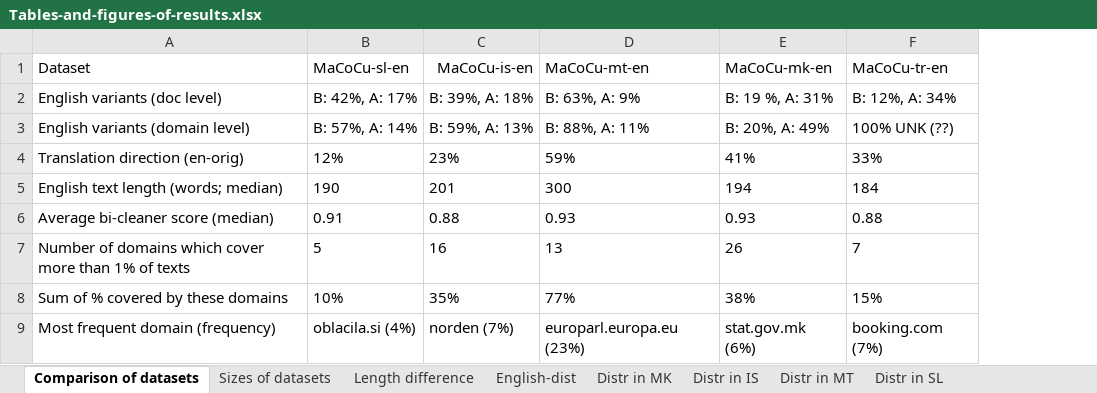
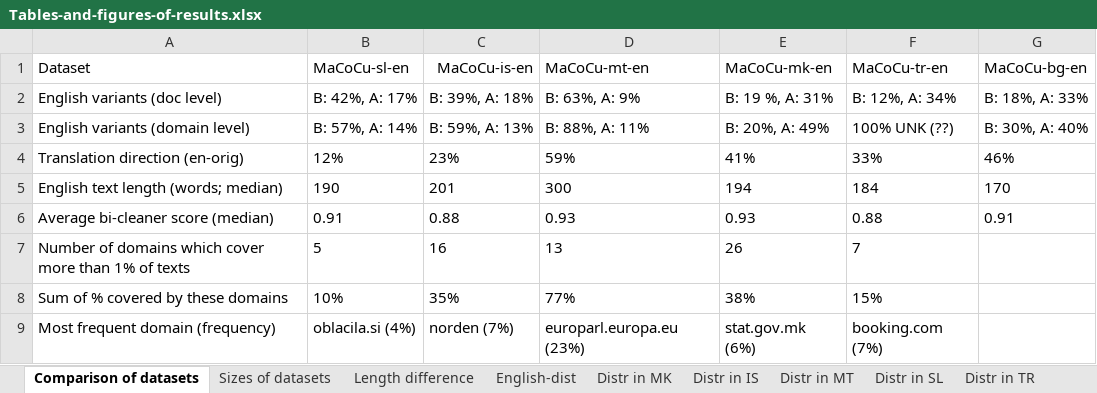
Before and after one commit to TajaKuzman/Applying-GENRE-on-MaCoCu-bilingual, an Excel workbook: Tables-and-figures-of-results.xlsx, sheet Comparison of datasets, drawn as a sheet; values as stored, in another font and other column widths than the file's, no borders; table styles not drawn; the diff names each change by its address in the sheet, - before the commit and + after, or states it on an @@ line.

```diff
--- a/Tables-and-figures-of-results.xlsx (sheet Comparison of datasets)
+++ b/Tables-and-figures-of-results.xlsx (sheet Comparison of datasets)
+sheet tab: Distr in TR
+column G (MaCoCu-bg-en), rows 2-6: B: 18%, A: 33% | B: 30%, A: 40% | 46% | 170 | 0.91
```
Also changed, not shown: sheet English-dist, sheet Length difference, sheet Sizes of datasets, charts or pictures.
